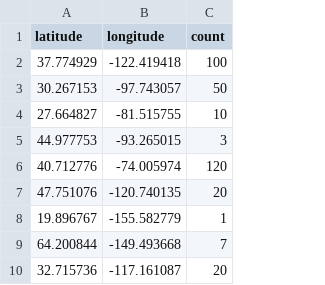
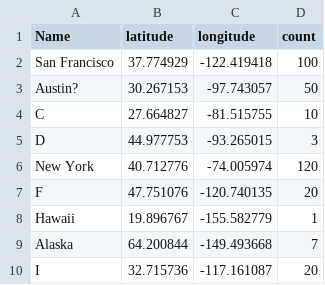
Before and after one commit to chrisdaly/map-data, a CSV file: socialgraphics_data.csv, drawn as a sheet; the diff names each change by its address in the sheet, - before the commit and + after, or states it on an @@ line.

Commit message:
Update socialgraphics_data.csv

```diff
--- a/socialgraphics_data.csv
+++ b/socialgraphics_data.csv
+column A (Name), rows 2-10: San Francisco | Austin? | C | D | New York | F | Hawaii | Alaska | I
```
